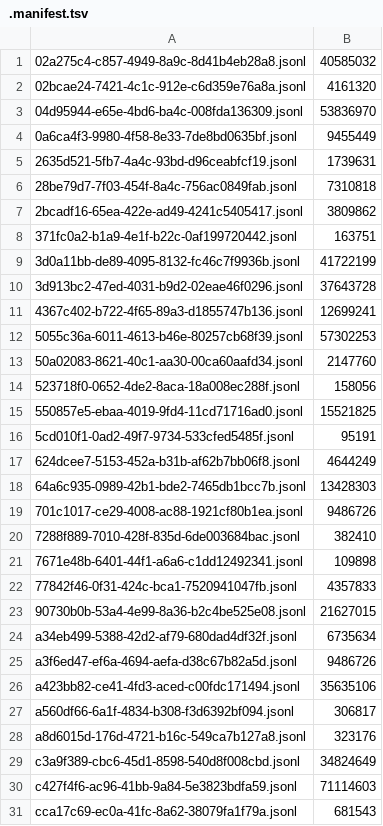
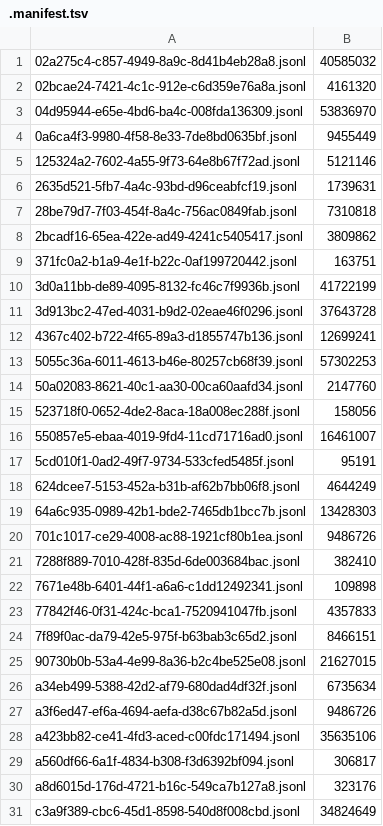
Before and after one commit to adhityablubridge/sessions, a TSV file: projects/CP/.manifest.tsv, drawn as a sheet; only a part is shown; the shorter side is filled out with more unchanged rows.

```diff
--- a/projects/CP/.manifest.tsv
+++ b/projects/CP/.manifest.tsv
@@ -4,2 +4,3 @@
 0a6ca4f3-9980-4f58-8e33-7de8bd0635bf.jsonl	9455449
+125324a2-7602-4a55-9f73-64e8b67f72ad.jsonl	5121146
 2635d521-5fb7-4a4c-93bd-d96ceabfcf19.jsonl	1739631
@@ -14,3 +15,3 @@
 523718f0-0652-4de2-8aca-18a008ec288f.jsonl	158056
-550857e5-ebaa-4019-9fd4-11cd71716ad0.jsonl	15521825
+550857e5-ebaa-4019-9fd4-11cd71716ad0.jsonl	16461007
 5cd010f1-0ad2-49f7-9734-533cfed5485f.jsonl	95191
@@ -22,2 +23,3 @@
 77842f46-0f31-424c-bca1-7520941047fb.jsonl	4357833
+7f89f0ac-da79-42e5-975f-b63bab3c65d2.jsonl	8466151
 90730b0b-53a4-4e99-8a36-b2c4be525e08.jsonl	21627015
```
Also changed, not shown: 40 other files.
